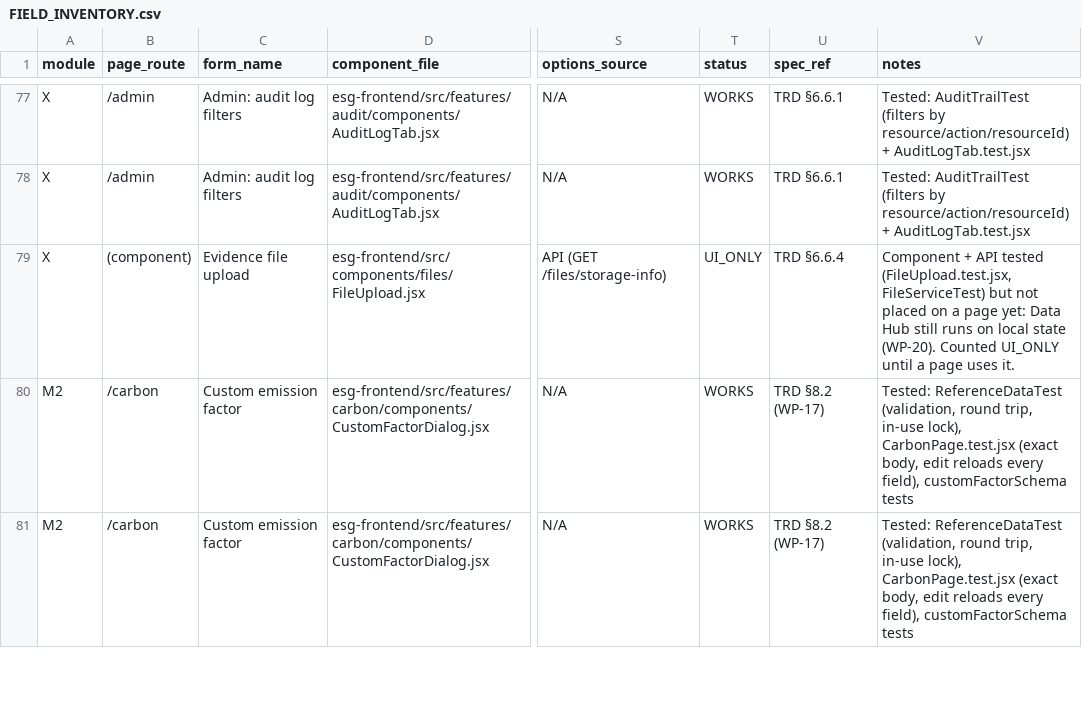
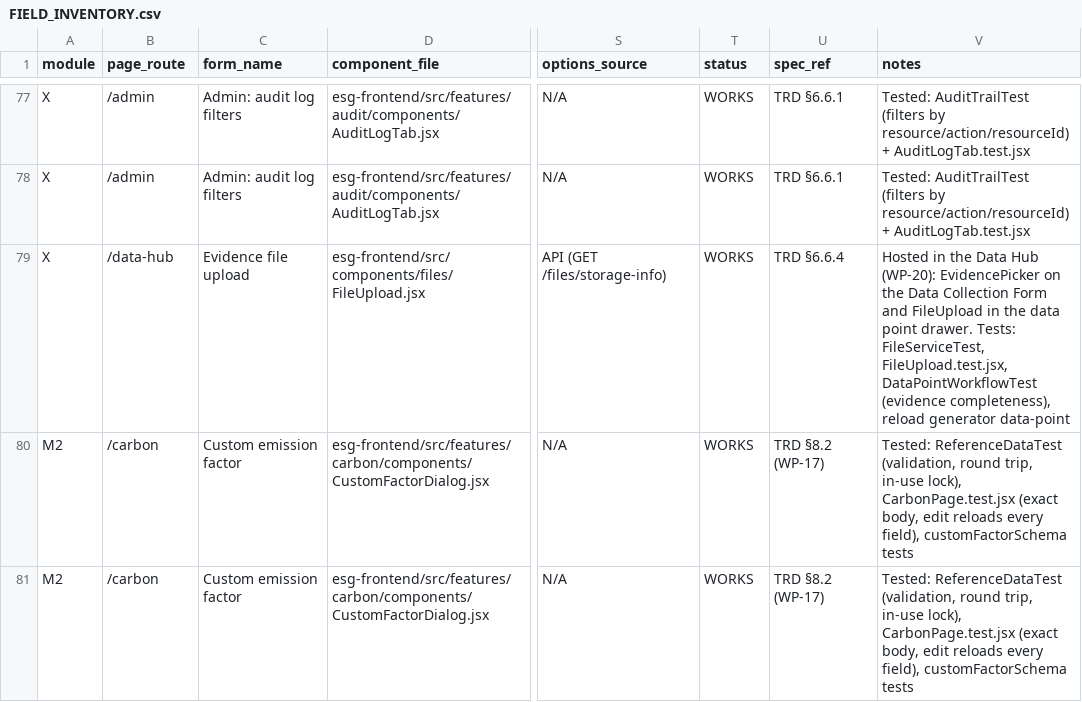
Before and after one commit to Mohalidesigns/atheris-ESG, a CSV file: docs/esg-completion/FIELD_INVENTORY.csv, drawn as a sheet; only a part is shown, gaps mark what is left out; the diff names each change by its address in the sheet, - before the commit and + after, or states it on an @@ line.

```diff
--- a/docs/esg-completion/FIELD_INVENTORY.csv
+++ b/docs/esg-completion/FIELD_INVENTORY.csv
-B79 (page_route): (component)
+B79 (page_route): /data-hub
-T79 (status): UI_ONLY
+T79 (status): WORKS
-V79 (notes): Component + API tested (FileUpload.test.jsx, FileServiceTest) but not placed on a page yet: Data Hub still runs on local state (WP-20). Counted UI_ONLY until a page uses it.
+V79 (notes): Hosted in the Data Hub (WP-20): EvidencePicker on the Data Collection Form and FileUpload in the data point drawer. Tests: FileServiceTest, FileUpload.test.jsx, DataPointWorkflowTest (evidence completeness), reload generator data-point
```
Also changed, not shown: docs/esg-completion/FEATURE_REALITY_MATRIX.csv, docs/esg-completion/RTM.csv, 4 other files.
